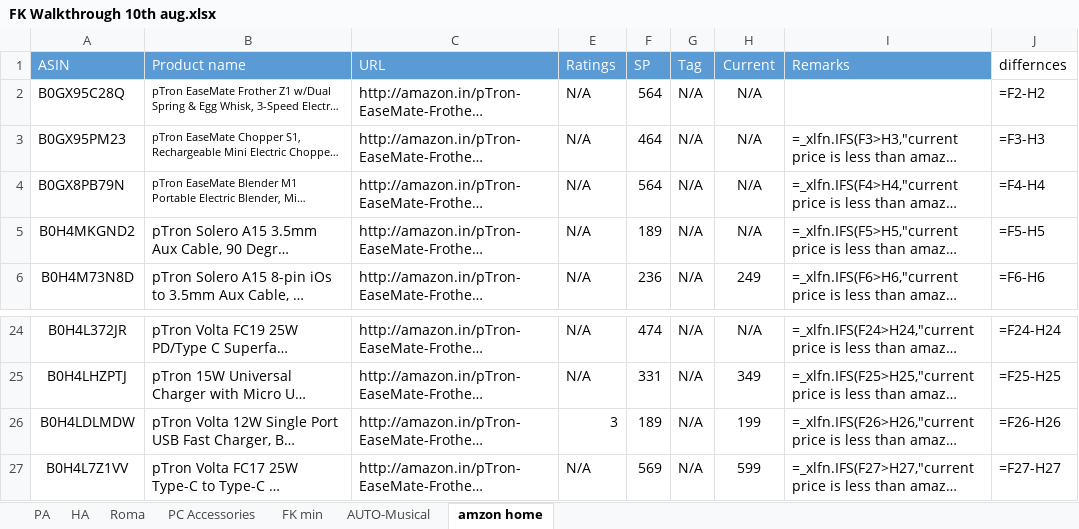
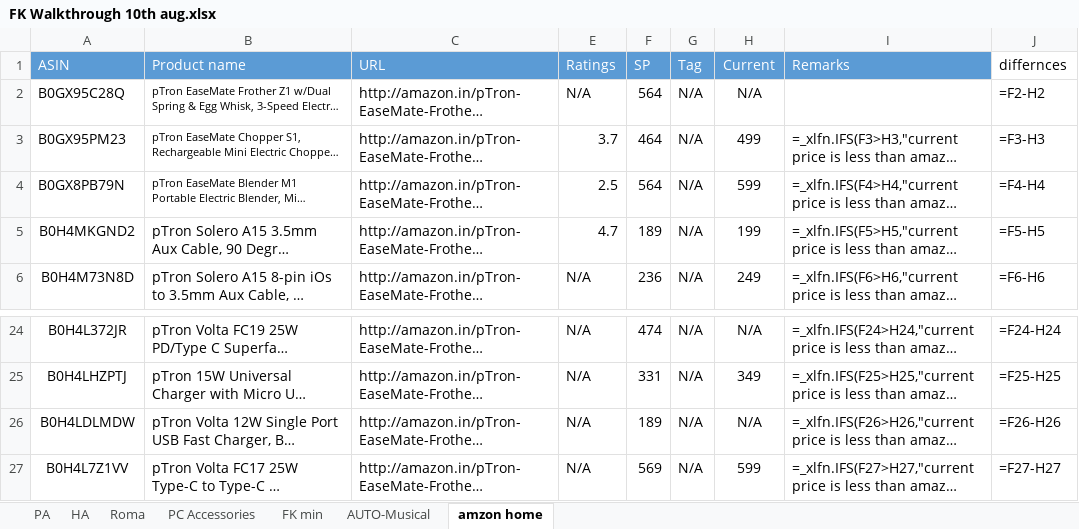
Before and after one commit to saiallaturthi/amazon-price-scraper, an Excel workbook: FK Walkthrough 10th aug.xlsx, sheet amzon home, drawn as a sheet; only a part is shown, gaps mark what is left out; long unchanged cells end in …; values as stored, in another font and other column widths than the file's, no borders; formulas without a stored value are shown as written; the diff names each change by its address in the sheet, - before the commit and + after, or states it on an @@ line.

```diff
--- a/FK Walkthrough 10th aug.xlsx (sheet amzon home)
+++ b/FK Walkthrough 10th aug.xlsx (sheet amzon home)
-E3 (Ratings): N/A
+E3 (Ratings): 3.7
-H3 (Current): N/A
+H3 (Current): 499
-E4 (Ratings): N/A
+E4 (Ratings): 2.5
-H4 (Current): N/A
+H4 (Current): 599
-E5 (Ratings): N/A
+E5 (Ratings): 4.7
-H5 (Current): N/A
+H5 (Current): 199
-E26 (Ratings): 3
+E26 (Ratings): N/A
-H26 (Current): 199
+H26 (Current): N/A
```
